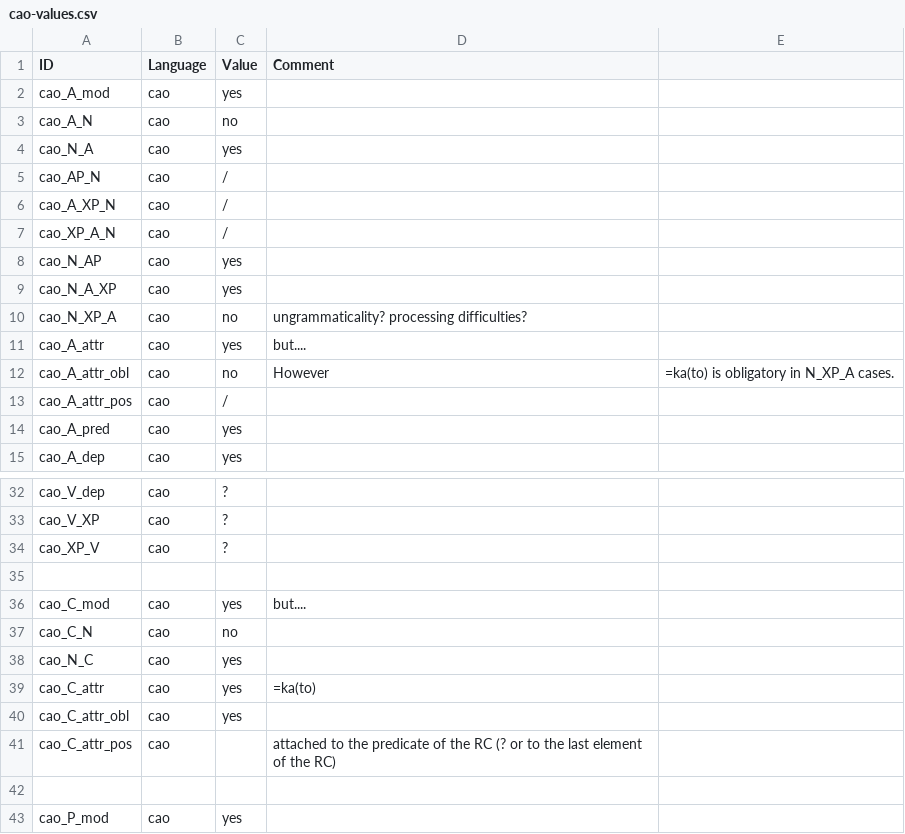
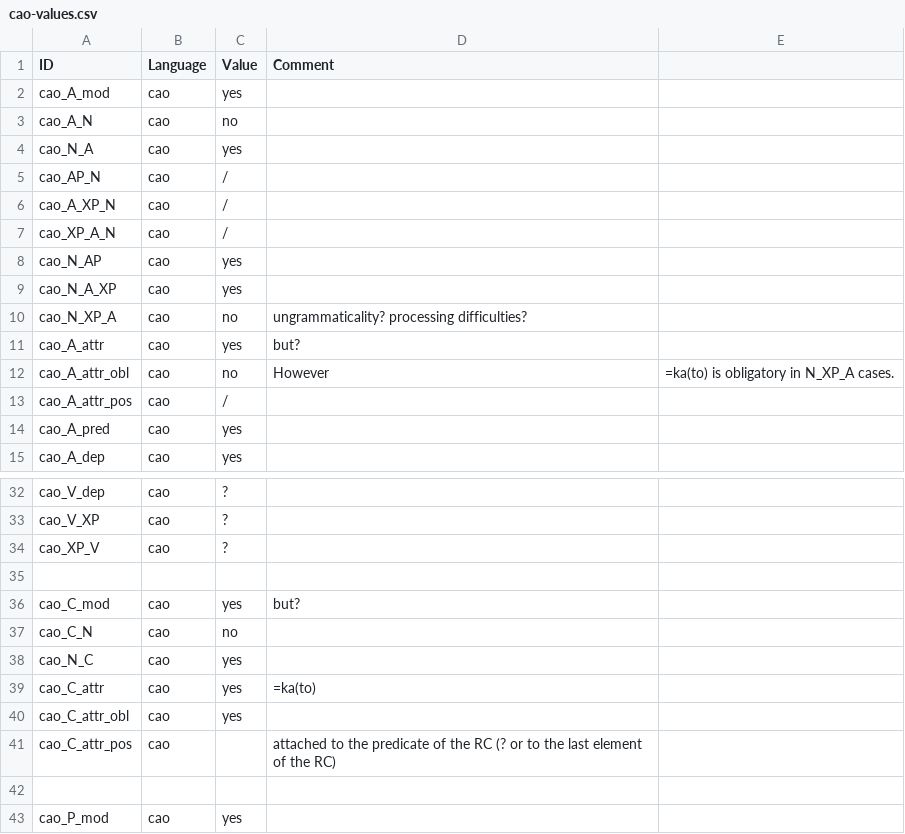
Before and after one commit to lxynk/nmdb-data, a CSV file: raw/cao-values.csv, drawn as a sheet; only a part is shown, gaps mark what is left out.

Commit message:
Update cao-values.csv

```diff
--- a/raw/cao-values.csv
+++ b/raw/cao-values.csv
@@ -10,3 +10,3 @@ cao_N_A_XP,cao,yes,
 cao_N_XP_A,cao,no,ungrammaticality? processing difficulties?
-cao_A_attr,cao,yes,but....
+cao_A_attr,cao,yes,but?
 cao_A_attr_obl,cao,no,However, =ka(to) is obligatory in N_XP_A cases.
@@ -35,3 +35,3 @@ cao_XP_V,cao,?,
 ,,,
-cao_C_mod,cao,yes,but....
+cao_C_mod,cao,yes,but?
 cao_C_N,cao,no,
```
